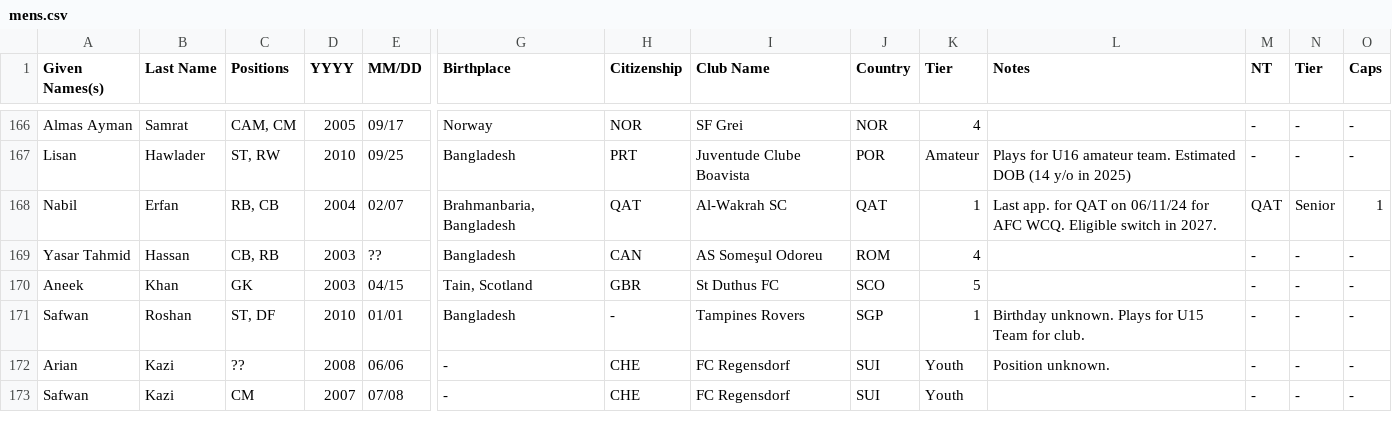
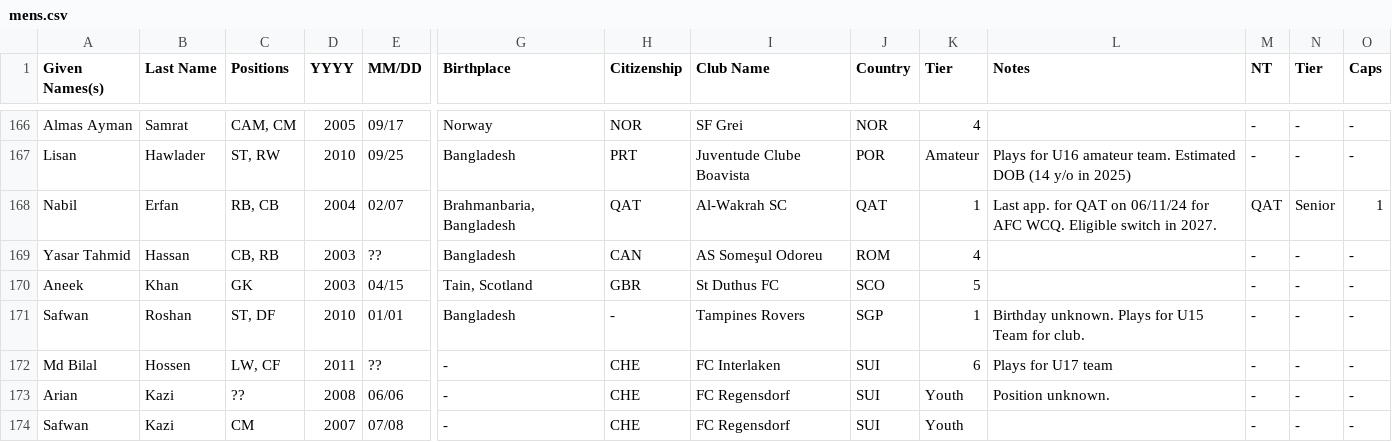
Before and after one commit to dr-shiffles/probashi-footballers, a CSV file: data/mens.csv, drawn as a sheet; only a part is shown, gaps mark what is left out; rows hold the shown columns only; the diff names each change by its address in the sheet, - before the commit and + after, or states it on an @@ line.

```diff
--- a/data/mens.csv
+++ b/data/mens.csv
+row 172: Md Bilal | Hossen | LW, CF | 2011 | ?? | - | CHE | FC Interlaken | SUI | 6 | Plays for U17 team | - | - | -
```
Also changed, not shown: 1 other file.
